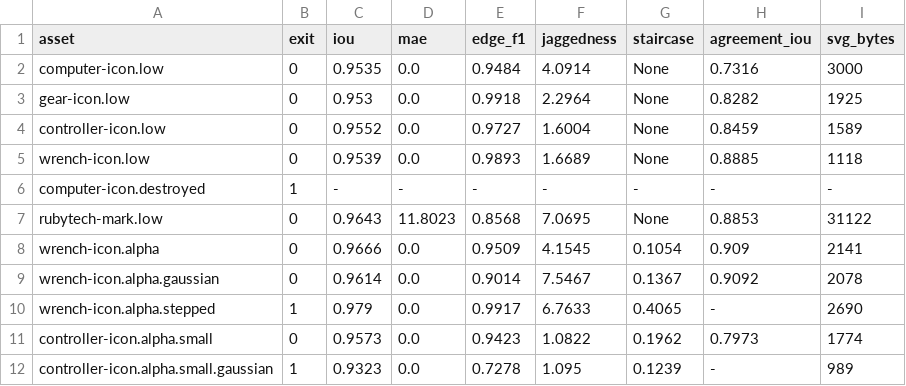
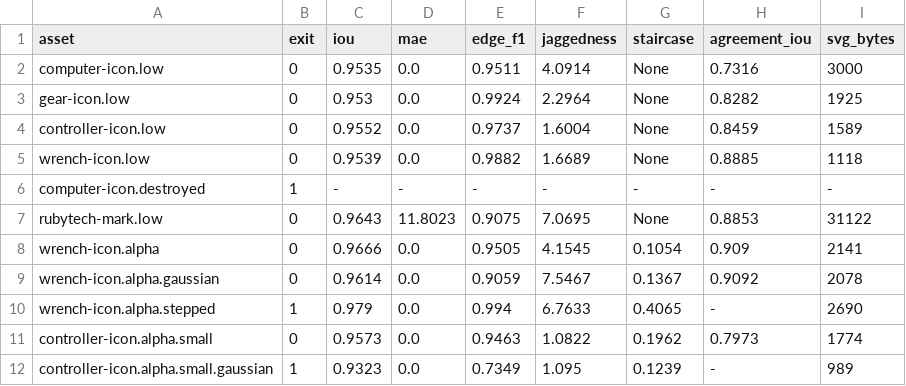
Before and after one commit to RubyEyedReaper/Odin-Skills, a TSV file: skills/image-to-component/evals/degraded/out/summary.tsv, drawn as a sheet.

```diff
--- a/skills/image-to-component/evals/degraded/out/summary.tsv
+++ b/skills/image-to-component/evals/degraded/out/summary.tsv
@@ -1,12 +1,12 @@
 asset	exit	iou	mae	edge_f1	jaggedness	staircase	agreement_iou	svg_bytes
-computer-icon.low	0	0.9535	0.0	0.9484	4.0914	None	0.7316	3000
-gear-icon.low	0	0.953	0.0	0.9918	2.2964	None	0.8282	1925
-controller-icon.low	0	0.9552	0.0	0.9727	1.6004	None	0.8459	1589
-wrench-icon.low	0	0.9539	0.0	0.9893	1.6689	None	0.8885	1118
+computer-icon.low	0	0.9535	0.0	0.9511	4.0914	None	0.7316	3000
+gear-icon.low	0	0.953	0.0	0.9924	2.2964	None	0.8282	1925
+controller-icon.low	0	0.9552	0.0	0.9737	1.6004	None	0.8459	1589
+wrench-icon.low	0	0.9539	0.0	0.9882	1.6689	None	0.8885	1118
 computer-icon.destroyed	1	-	-	-	-	-	-	-
-rubytech-mark.low	0	0.9643	11.8023	0.8568	7.0695	None	0.8853	31122
-wrench-icon.alpha	0	0.9666	0.0	0.9509	4.1545	0.1054	0.909	2141
-wrench-icon.alpha.gaussian	0	0.9614	0.0	0.9014	7.5467	0.1367	0.9092	2078
-wrench-icon.alpha.stepped	1	0.979	0.0	0.9917	6.7633	0.4065	-	2690
-controller-icon.alpha.small	0	0.9573	0.0	0.9423	1.0822	0.1962	0.7973	1774
-controller-icon.alpha.small.gaussian	1	0.9323	0.0	0.7278	1.095	0.1239	-	989
+rubytech-mark.low	0	0.9643	11.8023	0.9075	7.0695	None	0.8853	31122
+wrench-icon.alpha	0	0.9666	0.0	0.9505	4.1545	0.1054	0.909	2141
+wrench-icon.alpha.gaussian	0	0.9614	0.0	0.9059	7.5467	0.1367	0.9092	2078
+wrench-icon.alpha.stepped	1	0.979	0.0	0.994	6.7633	0.4065	-	2690
+controller-icon.alpha.small	0	0.9573	0.0	0.9463	1.0822	0.1962	0.7973	1774
+controller-icon.alpha.small.gaussian	1	0.9323	0.0	0.7349	1.095	0.1239	-	989
```
Also changed, not shown: skills/image-to-component/evals/heldout/out/summary.tsv, 32 other files.
